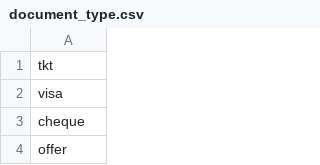
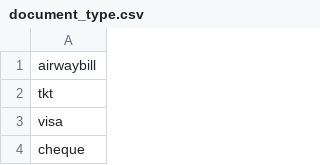
Before and after one commit to shinew13/sms_indicators_en, a CSV file: document_type.csv, drawn as a sheet; only a part is shown; the shorter side is filled out with more unchanged rows; the diff names each change by its address in the sheet, - before the commit and + after, or states it on an @@ line.

Commit message:
Update document_type.csv

```diff
--- a/document_type.csv
+++ b/document_type.csv
+row 1: airwaybill
```
